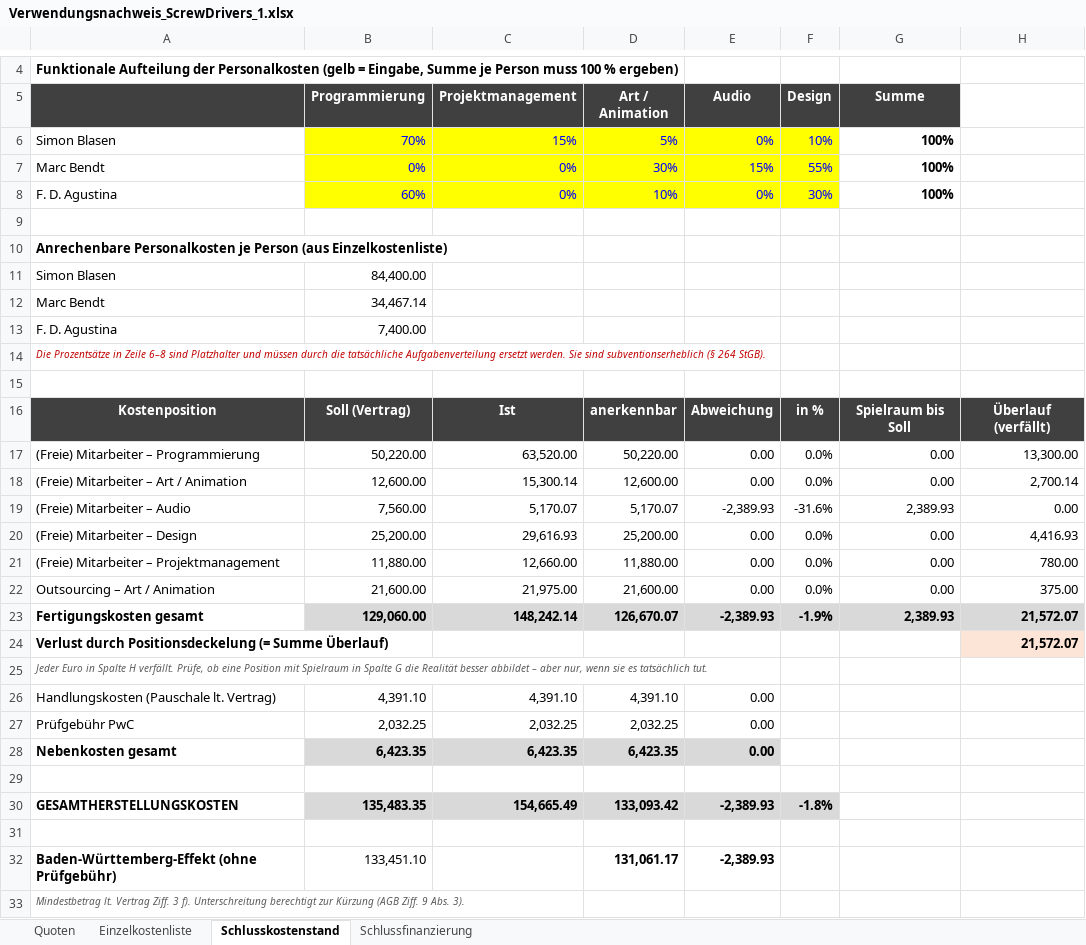
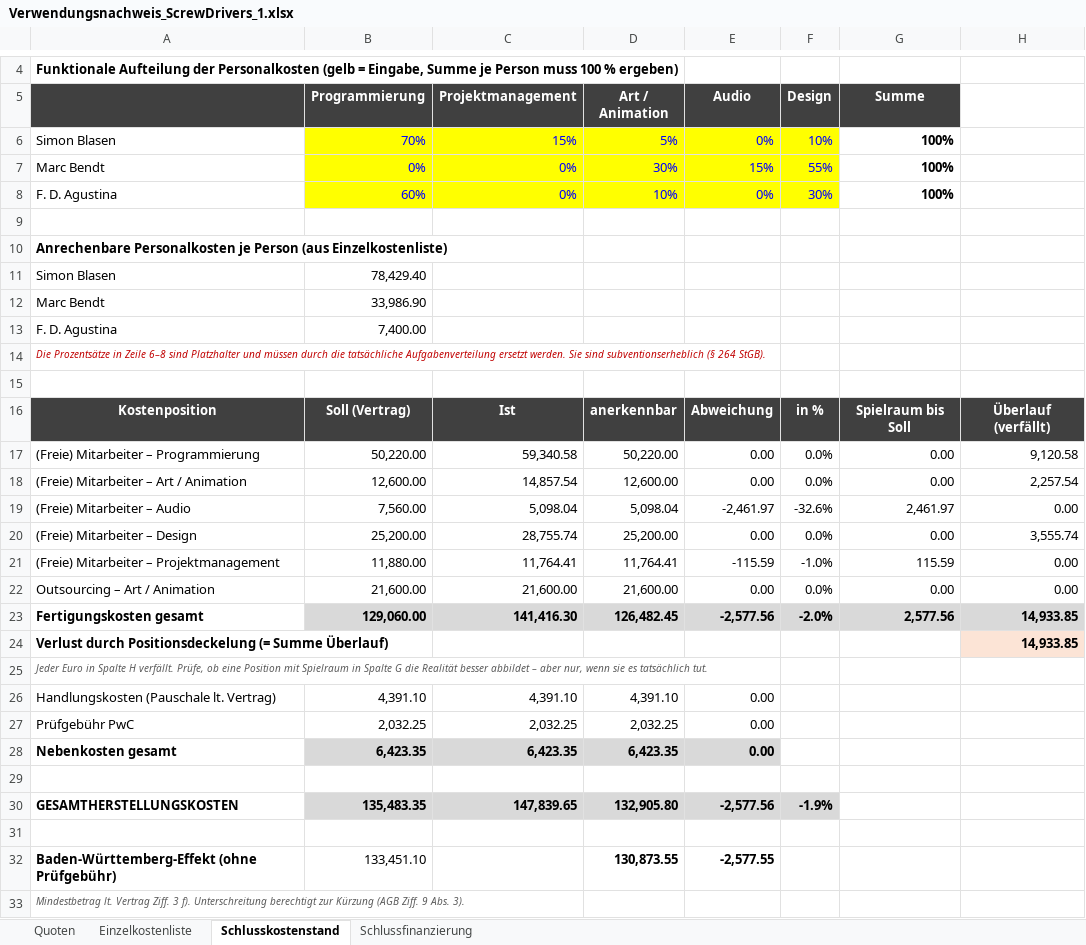
Before and after one commit to SimonBlasen/ScrewDriversMFG, an Excel workbook: Screw Drivers/Endbericht/Unterlagen/Verwendungsnachweis_ScrewDrivers_1.xlsx, sheet Schlusskostenstand, drawn as a sheet; only a part is shown, gaps mark what is left out; values as stored, in another font and other column widths than the file's, no borders; removed rows and columns are numbered as before the commit, all else as after; the diff names each change by its address in the sheet, - before the commit and + after, or states it on an @@ line.

```diff
--- a/Screw Drivers/Endbericht/Unterlagen/Verwendungsnachweis_ScrewDrivers_1.xlsx (sheet Schlusskostenstand)
+++ b/Screw Drivers/Endbericht/Unterlagen/Verwendungsnachweis_ScrewDrivers_1.xlsx (sheet Schlusskostenstand)
-B11 (Programmierung): 84,400.00
+B11 (Programmierung): 78,429.40
-B12 (Programmierung): 34,467.14
+B12 (Programmierung): 33,986.90
-C17 (Projektmanagement): 63,520.00
+C17 (Projektmanagement): 59,340.58
-H17: 13,300.00
+H17: 9,120.58
-C18 (Projektmanagement): 15,300.14
+C18 (Projektmanagement): 14,857.54
-H18: 2,700.14
+H18: 2,257.54
-C19 (Projektmanagement): 5,170.07
+C19 (Projektmanagement): 5,098.04
-D19 (Art / Animation): 5,170.07
+D19 (Art / Animation): 5,098.04
-E19 (Audio): -2,389.93
+E19 (Audio): -2,461.97
-F19 (Design): -31.6%
+F19 (Design): -32.6%
-G19 (Summe): 2,389.93
+G19 (Summe): 2,461.97
-C20 (Projektmanagement): 29,616.93
+C20 (Projektmanagement): 28,755.74
-H20: 4,416.93
+H20: 3,555.74
-row 21: (Freie) Mitarbeiter – Projektmanagement | 11,880.00 | 12,660.00 | 11,880.00 | 0.00 | 0.0% | 0.00 | 780.00
+row 21: (Freie) Mitarbeiter – Projektmanagement | 11,880.00 | 11,764.41 | 11,764.41 | -115.59 | -1.0% | 115.59 | 0.00
-C22 (Projektmanagement): 21,975.00
+C22 (Projektmanagement): 21,600.00
-H22: 375.00
+H22: 0.00
-row 23: Fertigungskosten gesamt | 129,060.00 | 148,242.14 | 126,670.07 | -2,389.93 | -1.9% | 2,389.93 | 21,572.07
+row 23: Fertigungskosten gesamt | 129,060.00 | 141,416.30 | 126,482.45 | -2,577.56 | -2.0% | 2,577.56 | 14,933.85
-H24: 21,572.07
+H24: 14,933.85
-C30 (Projektmanagement): 154,665.49
+C30 (Projektmanagement): 147,839.65
-D30 (Art / Animation): 133,093.42
+D30 (Art / Animation): 132,905.80
-E30 (Audio): -2,389.93
+E30 (Audio): -2,577.56
-F30 (Design): -1.8%
+F30 (Design): -1.9%
-D32 (Art / Animation): 131,061.17
+D32 (Art / Animation): 130,873.55
-E32 (Audio): -2,389.93
+E32 (Audio): -2,577.55
```
Also changed, not shown: sheet Einzelkostenliste, sheet Schlussfinanzierung, Screw Drivers/Endbericht/Unterlagen/Screw_Drivers_Ist-Kosten_Tracking.xlsx, 23 other files.
